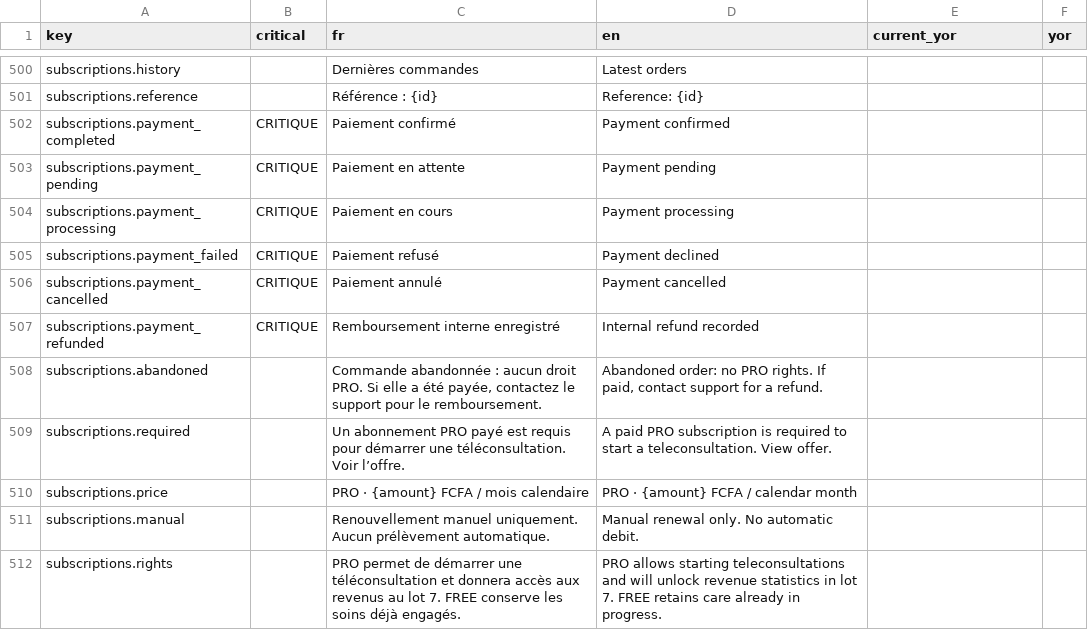
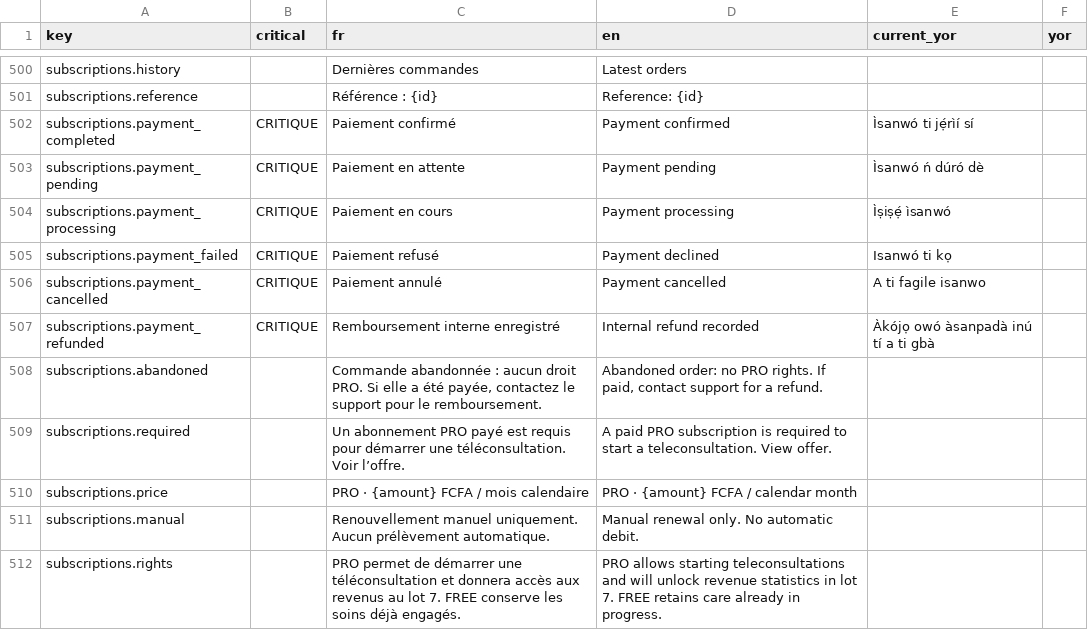
Before and after one commit to malcomx2022/digisante-mobile, a CSV file: docs/validation/L9/messages.yor.csv, drawn as a sheet; only a part is shown, gaps mark what is left out; the diff covers the shown part only.

```diff
--- a/docs/validation/L9/messages.yor.csv
+++ b/docs/validation/L9/messages.yor.csv
@@ -501,8 +501,8 @@
 "subscriptions.reference","","Référence : {id}","Reference: {id}","",""
-"subscriptions.payment_completed","CRITIQUE","Paiement confirmé","Payment confirmed","",""
-"subscriptions.payment_pending","CRITIQUE","Paiement en attente","Payment pending","",""
-"subscriptions.payment_processing","CRITIQUE","Paiement en cours","Payment processing","",""
-"subscriptions.payment_failed","CRITIQUE","Paiement refusé","Payment declined","",""
-"subscriptions.payment_cancelled","CRITIQUE","Paiement annulé","Payment cancelled","",""
-"subscriptions.payment_refunded","CRITIQUE","Remboursement interne enregistré","Internal refund recorded","",""
+"subscriptions.payment_completed","CRITIQUE","Paiement confirmé","Payment confirmed","Ìsanwó ti jẹ́rìí sí",""
+"subscriptions.payment_pending","CRITIQUE","Paiement en attente","Payment pending","Ìsanwó ń dúró dè",""
+"subscriptions.payment_processing","CRITIQUE","Paiement en cours","Payment processing","Ìṣiṣẹ́ ìsanwó",""
+"subscriptions.payment_failed","CRITIQUE","Paiement refusé","Payment declined","Isanwó ti kọ",""
+"subscriptions.payment_cancelled","CRITIQUE","Paiement annulé","Payment cancelled","A ti fagile isanwo",""
+"subscriptions.payment_refunded","CRITIQUE","Remboursement interne enregistré","Internal refund recorded","Àkójọ owó àsanpadà inú tí a ti gbà",""
 "subscriptions.abandoned","","Commande abandonnée : aucun droit PRO. Si elle a été payée, contactez le support pour le remboursement.","Abandoned order: no PRO rights. If paid, contact support for a refund.","",""
```
Also changed, not shown: 17 edited cells elsewhere in this file, 8 other files.
